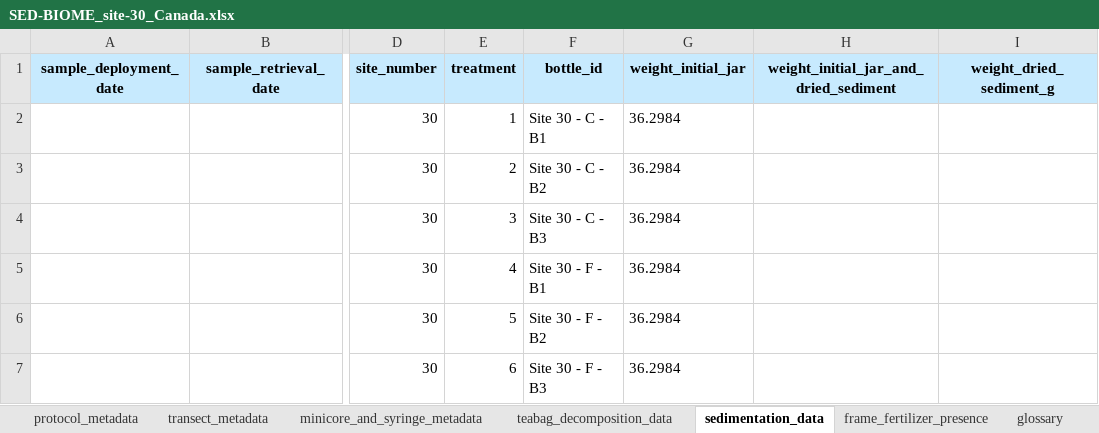
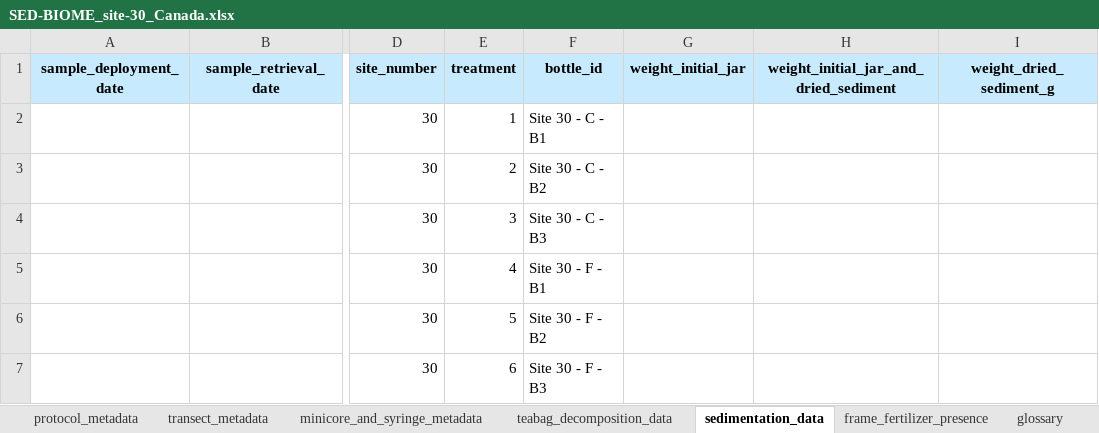
Before and after one commit to mukhamadazistholib/marinegeo.github.io, an Excel workbook: assets/projects/sed-biome/data-entry-spreadsheets/SED-BIOME_site-30_Canada.xlsx, sheet sedimentation_data, drawn as a sheet; only a part is shown, gaps mark what is left out; values as stored, in another font and other column widths than the file's, no borders; the diff names each change by its address in the sheet, - before the commit and + after, or states it on an @@ line.

```diff
--- a/assets/projects/sed-biome/data-entry-spreadsheets/SED-BIOME_site-30_Canada.xlsx (sheet sedimentation_data)
+++ b/assets/projects/sed-biome/data-entry-spreadsheets/SED-BIOME_site-30_Canada.xlsx (sheet sedimentation_data)
-G2:G7 (weight_initial_jar): 36.2984
+G2:G7 (weight_initial_jar): (empty)
```
Also changed, not shown: assets/projects/sed-biome/data-entry-spreadsheets/SED-BIOME_site-1_Chile.xlsx, assets/projects/sed-biome/data-entry-spreadsheets/SED-BIOME_site-2_France.xlsx, 34 other files.
